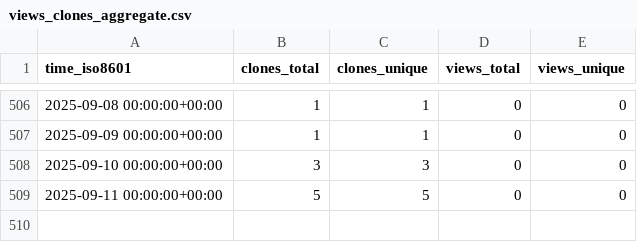
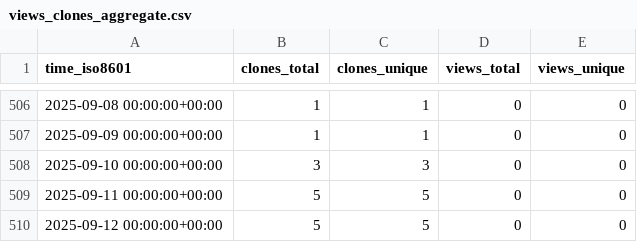
Before and after one commit to marcelcastrobr/my_ml_notes, a CSV file: marcelcastrobr/my_ml_notes/ghrs-data/views_clones_aggregate.csv, drawn as a sheet; only a part is shown, gaps mark what is left out.

```diff
--- a/marcelcastrobr/my_ml_notes/ghrs-data/views_clones_aggregate.csv
+++ b/marcelcastrobr/my_ml_notes/ghrs-data/views_clones_aggregate.csv
@@ -509 +509,2 @@ time_iso8601,clones_total,clones_unique,views_total,views_unique
 2025-09-11 00:00:00+00:00,5,5,0,0
+2025-09-12 00:00:00+00:00,5,5,0,0
```
Also changed, not shown: 1 other file.
